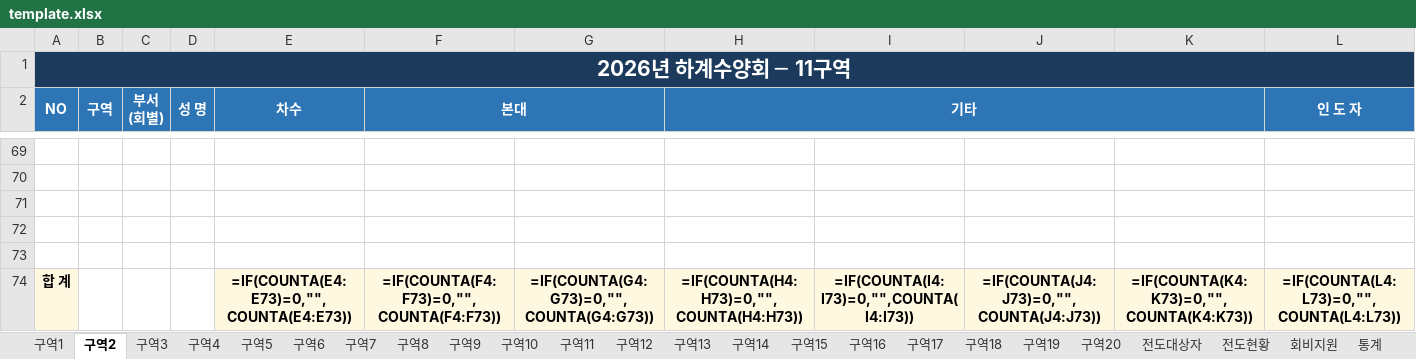
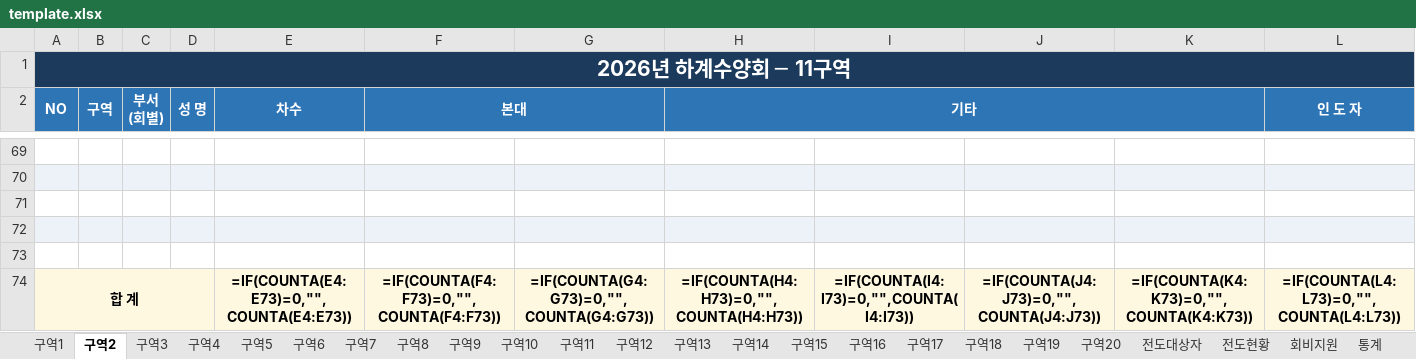
Before and after one commit to apilgrimz/retreat-app, an Excel workbook: template.xlsx, sheet 구역2, drawn as a sheet; only a part is shown, gaps mark what is left out; values as stored, in another font and other column widths than the file's, no borders; formulas without a stored value are shown as written; the diff covers the shown part only; the diff names each change by its address in the sheet, - before the commit and + after, or states it on an @@ line.

```diff
--- a/template.xlsx (sheet 구역2)
+++ b/template.xlsx (sheet 구역2)
-A70:L70 fill: none
+A70:L70 fill: #EDF2F9
-A72:L72 fill: none
+A72:L72 fill: #EDF2F9
+A74:D74 merged
```
Also changed, not shown: cell formats and merged cells elsewhere in this sheet, sheet 구역3, sheet 구역4, sheet 구역5, sheet 구역6, sheet 구역7, sheet 구역8, 23 more sheets, 수양회_서식_template.xlsx, 1 other file.
